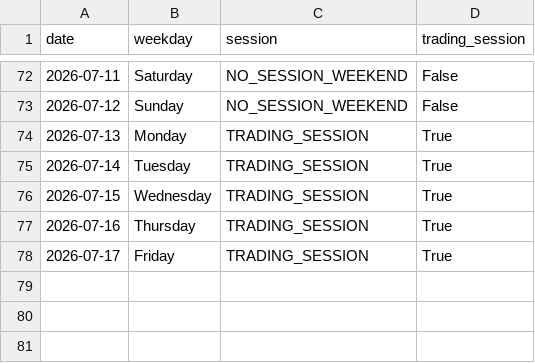
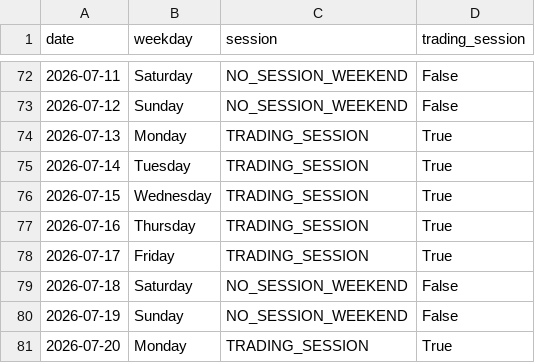
Before and after one commit to ThryB64/CornStudy, a CSV file: data/official_forward/market_sessions.csv, drawn as a sheet; only a part is shown, gaps mark what is left out; the diff names each change by its address in the sheet, - before the commit and + after, or states it on an @@ line.

Commit message:
chore(forward): official collect 2026-07-20

```diff
--- a/data/official_forward/market_sessions.csv
+++ b/data/official_forward/market_sessions.csv
+row 79: 2026-07-18 | Saturday | NO_SESSION_WEEKEND | False
+row 80: 2026-07-19 | Sunday | NO_SESSION_WEEKEND | False
+row 81: 2026-07-20 | Monday | TRADING_SESSION | True
```
Also changed, not shown: 35 other files.
